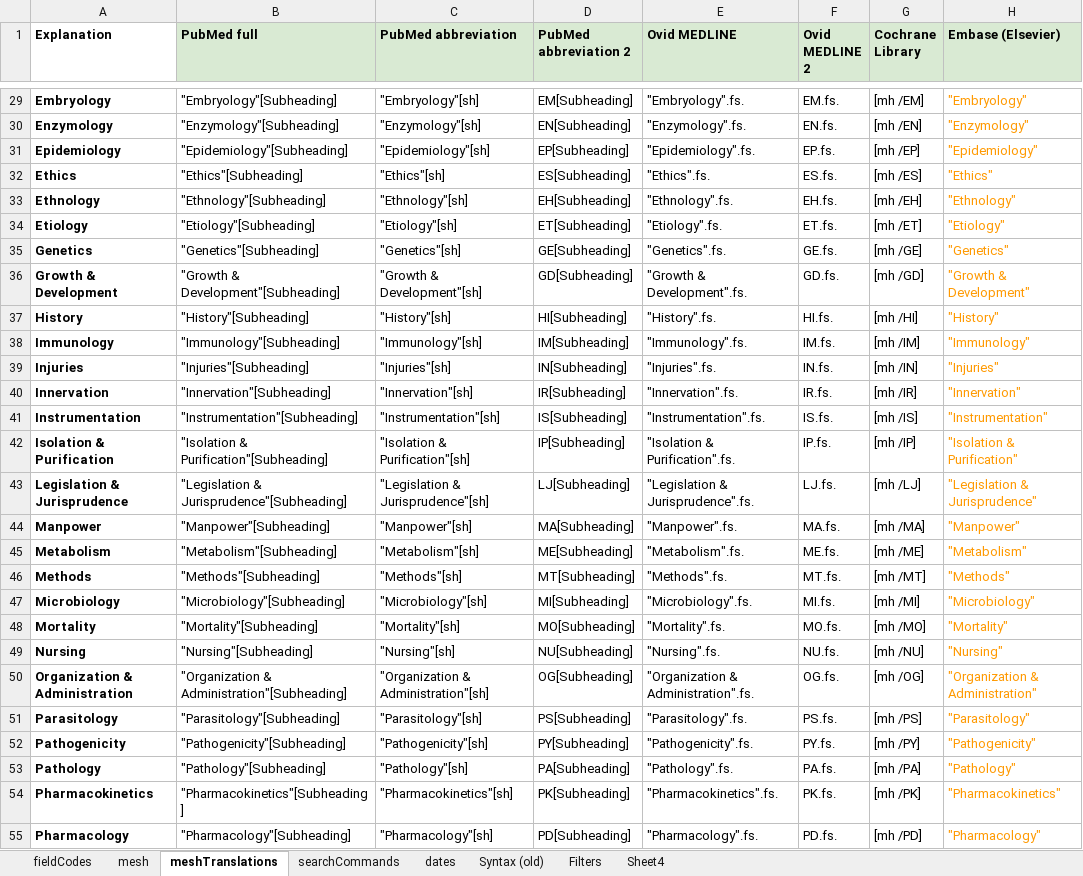
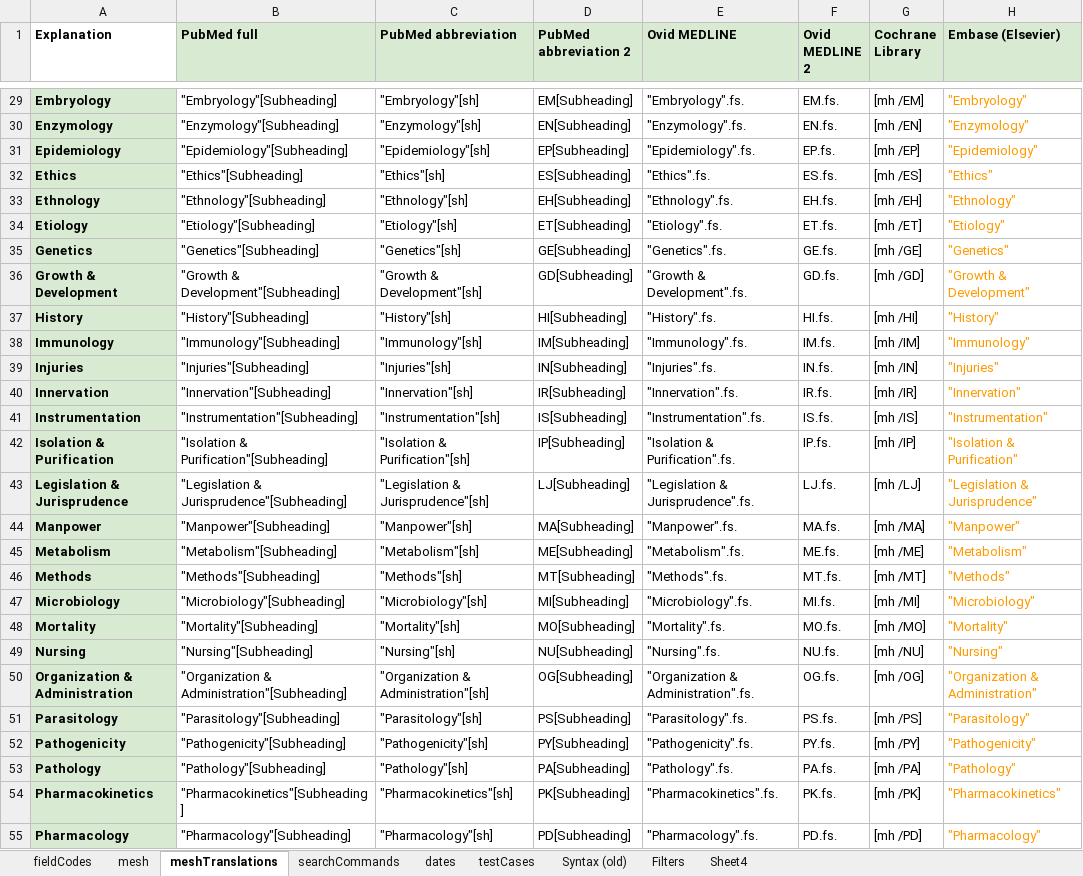
Before and after one commit to IEBH/sra-polyglot, an Excel workbook: data/v4.xlsx, sheet meshTranslations, drawn as a sheet; only a part is shown, gaps mark what is left out; values as stored, in another font and other column widths than the file's, no borders; charts and pictures and conditional formats not drawn; the diff covers the shown part only; the diff names each change by its address in the sheet, - before the commit and + after, or states it on an @@ line.

Commit message:
test: Search commands testing

```diff
--- a/data/v4.xlsx (sheet meshTranslations)
+++ b/data/v4.xlsx (sheet meshTranslations)
+sheet tab: testCases
-A29:A55 fill: none
+A29:A55 fill: #D9EAD3
```
Also changed, not shown: cell formats elsewhere in this sheet, sheet searchCommands, sheet mesh, charts or pictures, 2 other files.
